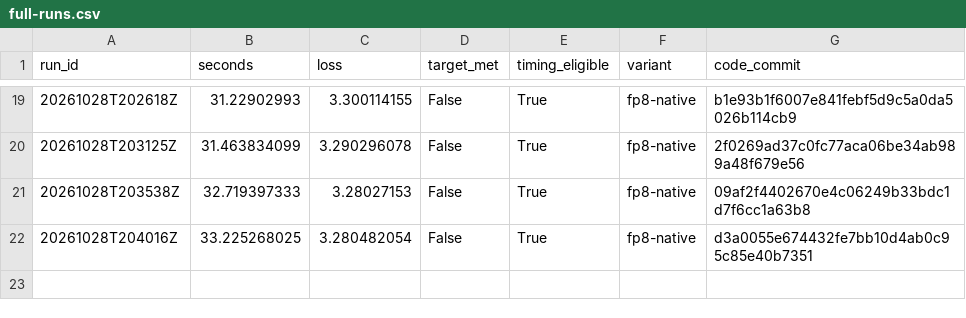
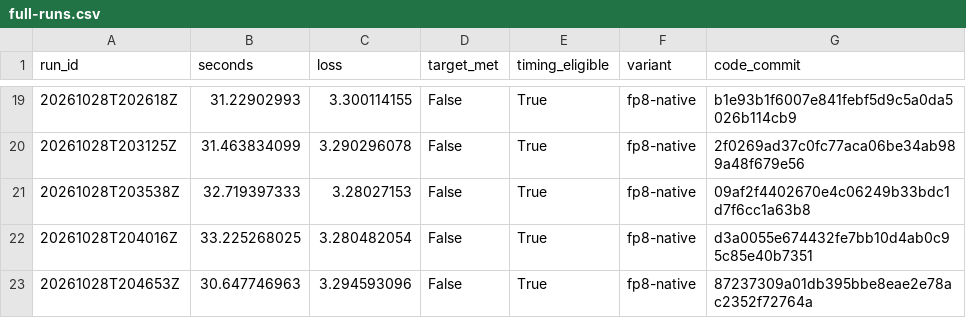
Before and after one commit to curvedinf/modded-nanogpt, a CSV file: research_results/wr_reproduction/h100-research/full-runs.csv, drawn as a sheet; only a part is shown, gaps mark what is left out; the diff names each change by its address in the sheet, - before the commit and + after, or states it on an @@ line.

```diff
--- a/research_results/wr_reproduction/h100-research/full-runs.csv
+++ b/research_results/wr_reproduction/h100-research/full-runs.csv
+row 23: 20261028T204653Z | 30.647746963 | 3.294593096 | False | True | fp8-native | 87237309a01db395bbe8eae2e78ac2352f72764a
```
Also changed, not shown: 8 other files.
